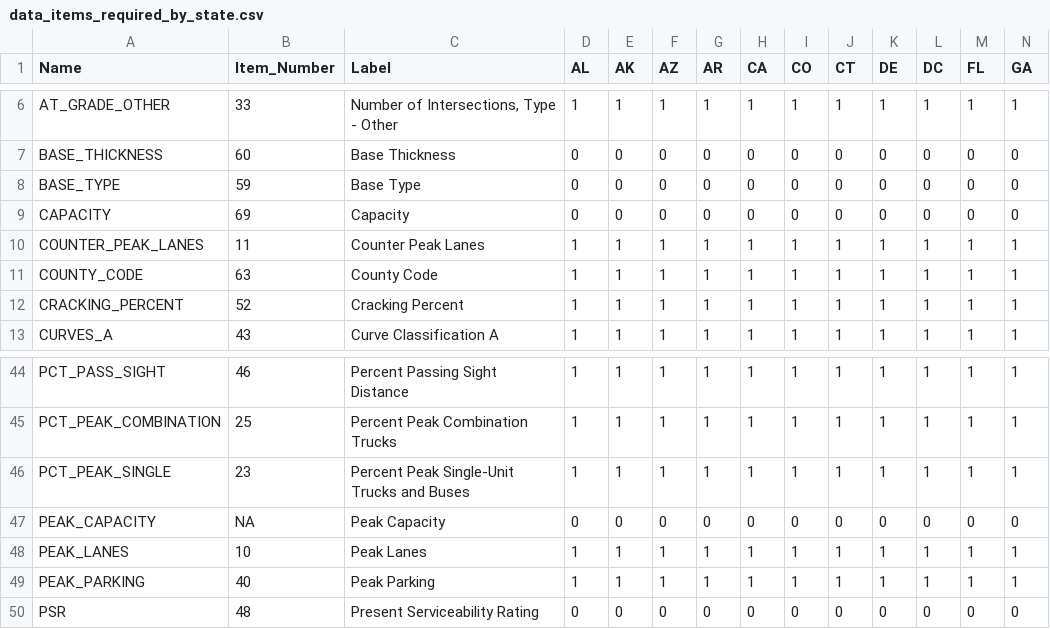
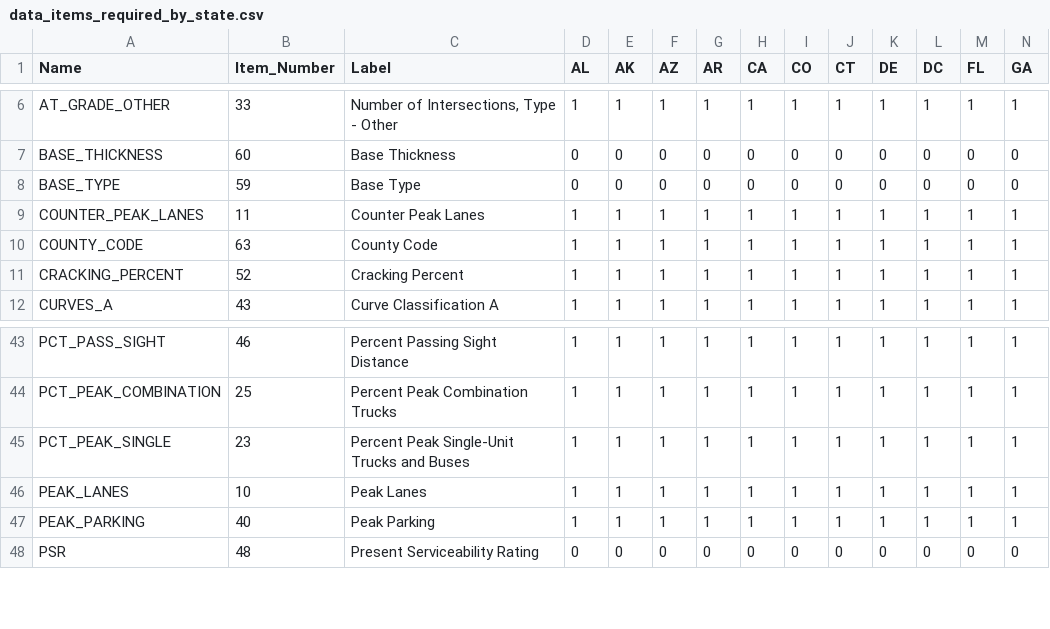
Before and after one commit to RSGInc/HPMS-Score-Card-Generator, a CSV file: resources/dat/data_items_required_by_state.csv, drawn as a sheet; only a part is shown, gaps mark what is left out; rows hold the shown columns only; the diff names each change by its address in the sheet, - before the commit and + after, or states it on an @@ line.

Commit message:
Dropped CAPACITY and PEAK_CAPACITY from the scorecard

```diff
--- a/resources/dat/data_items_required_by_state.csv
+++ b/resources/dat/data_items_required_by_state.csv
-row 9: CAPACITY | 69 | Capacity | 0 | 0 | 0 | 0 | 0 | 0 | 0 | 0 | 0 | 0 | 0
-row 47: PEAK_CAPACITY | NA | Peak Capacity | 0 | 0 | 0 | 0 | 0 | 0 | 0 | 0 | 0 | 0 | 0
```
Also changed, not shown: resources/dat/data_elements.csv, resources/dat/data_labels.csv, 4 other files.
